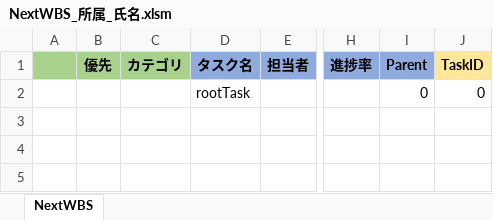
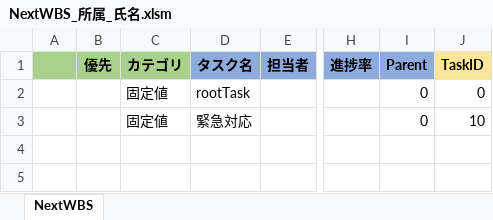
Before and after one commit to ryohei-ochi-fr/nextwbs, an Excel workbook: NextWBS_所属_氏名.xlsm, sheet NextWBS, drawn as a sheet; only a part is shown, gaps mark what is left out; values as stored, in another font and other column widths than the file's, no borders; conditional formats not drawn; the diff names each change by its address in the sheet, - before the commit and + after, or states it on an @@ line.

Commit message:
taskId上書き禁止切り替え

```diff
--- a/NextWBS_所属_氏名.xlsm (sheet NextWBS)
+++ b/NextWBS_所属_氏名.xlsm (sheet NextWBS)
-C2:C3: (empty)
+C2:C3: 固定値
-D3: (empty)
+D3: 緊急対応
-I3: (empty)
+I3: 0
-J3: (empty)
+J3: 10
```
Also changed, not shown: formulas that keep their value.
